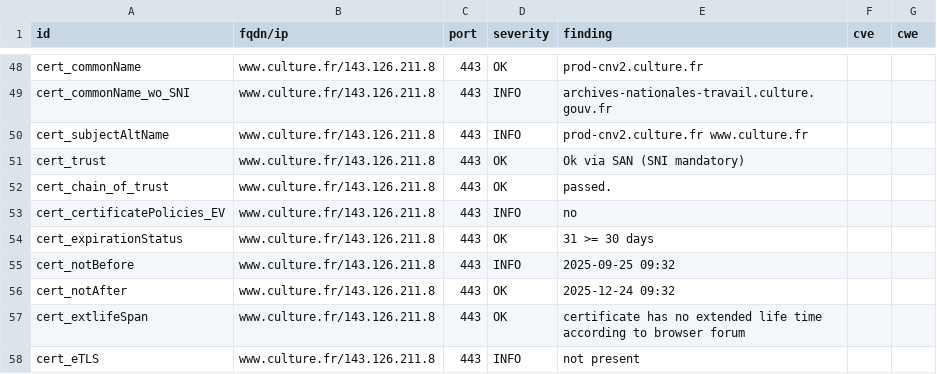
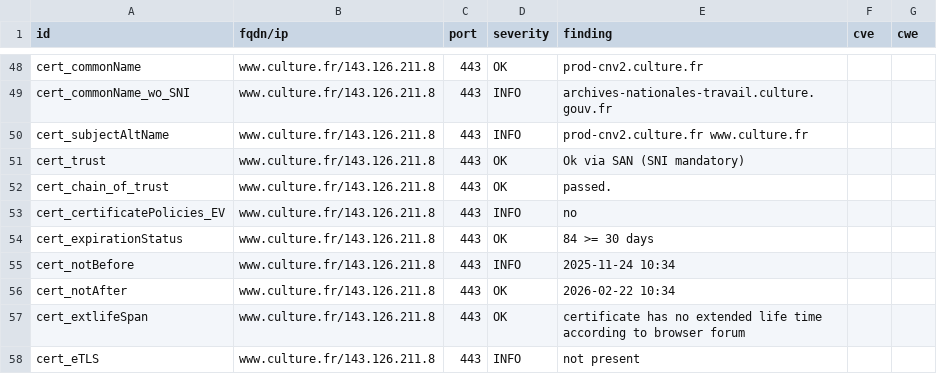
Before and after one commit to culturegouv/dashlord, a CSV file: results/aHR0cHM6Ly93d3cuY3VsdHVyZS5mci9mcmFuY2V0ZXJtZQ==/testssl.csv, drawn as a sheet; only a part is shown, gaps mark what is left out; the diff covers the shown part only.

```diff
--- a/results/aHR0cHM6Ly93d3cuY3VsdHVyZS5mci9mcmFuY2V0ZXJtZQ==/testssl.csv
+++ b/results/aHR0cHM6Ly93d3cuY3VsdHVyZS5mci9mcmFuY2V0ZXJtZQ==/testssl.csv
@@ -53,5 +53,5 @@
 "cert_certificatePolicies_EV","www.culture.fr/143.126.211.8","443","INFO","no","",""
-"cert_expirationStatus","www.culture.fr/143.126.211.8","443","OK","31 >= 30 days","",""
-"cert_notBefore","www.culture.fr/143.126.211.8","443","INFO","2025-09-25 09:32","",""
-"cert_notAfter","www.culture.fr/143.126.211.8","443","OK","2025-12-24 09:32","",""
+"cert_expirationStatus","www.culture.fr/143.126.211.8","443","OK","84 >= 30 days","",""
+"cert_notBefore","www.culture.fr/143.126.211.8","443","INFO","2025-11-24 10:34","",""
+"cert_notAfter","www.culture.fr/143.126.211.8","443","OK","2026-02-22 10:34","",""
 "cert_extlifeSpan","www.culture.fr/143.126.211.8","443","OK","certificate has no extended life time according to browser forum","",""
```
Also changed, not shown: 7 edited cells elsewhere in this file, 8 other files.
